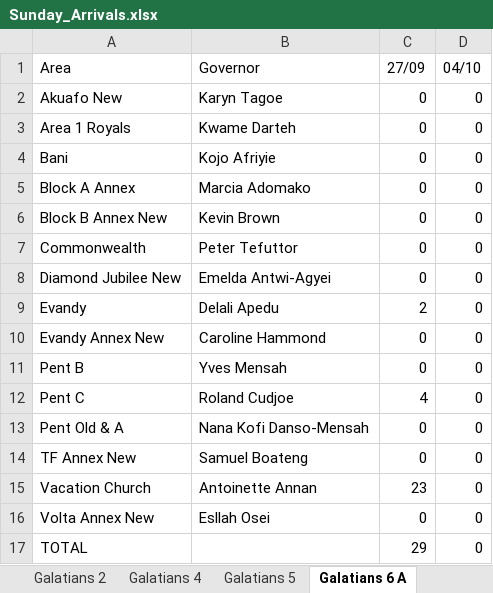
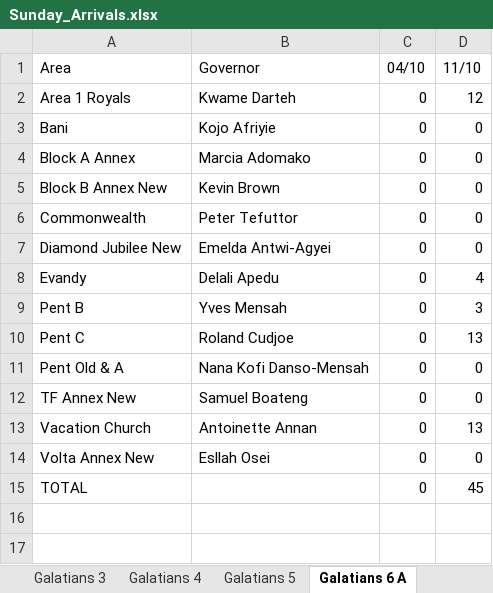
Before and after one commit to dabick14/midweekdata, an Excel workbook: Sunday_Arrivals.xlsx, sheet Galatians 6 A, drawn as a sheet; values as stored, in another font and other column widths than the file's, no borders; removed rows and columns are numbered as before the commit, all else as after; the diff names each change by its address in the sheet, - before the commit and + after, or states it on an @@ line.

```diff
--- a/Sunday_Arrivals.xlsx (sheet Galatians 6 A)
+++ b/Sunday_Arrivals.xlsx (sheet Galatians 6 A)
+sheet tab: Galatians 3
-C1: 27/09
+C1: 04/10
-D1: 04/10
+D1: 11/10
-row 2: Akuafo New | Karyn Tagoe | 0 | 0
-D2 (11/10): 0
+D2 (11/10): 12
-C8 (04/10): 2
+C8 (04/10): 0
-D8 (11/10): 0
+D8 (11/10): 4
-row 10: Evandy Annex New | Caroline Hammond | 0 | 0
-D9 (11/10): 0
+D9 (11/10): 3
-C10 (04/10): 4
+C10 (04/10): 0
-D10 (11/10): 0
+D10 (11/10): 13
-C13 (04/10): 23
+C13 (04/10): 0
-D13 (11/10): 0
+D13 (11/10): 13
-C15 (04/10): 29
+C15 (04/10): 0
-D15 (11/10): 0
+D15 (11/10): 45
```
Also changed, not shown: sheet Rollup, sheet Galatians 8, sheet Galatians 9, sheet Galatians 10, sheet Colossians 1, sheet Colossians 4, 6 more sheets, other sheet tabs.
